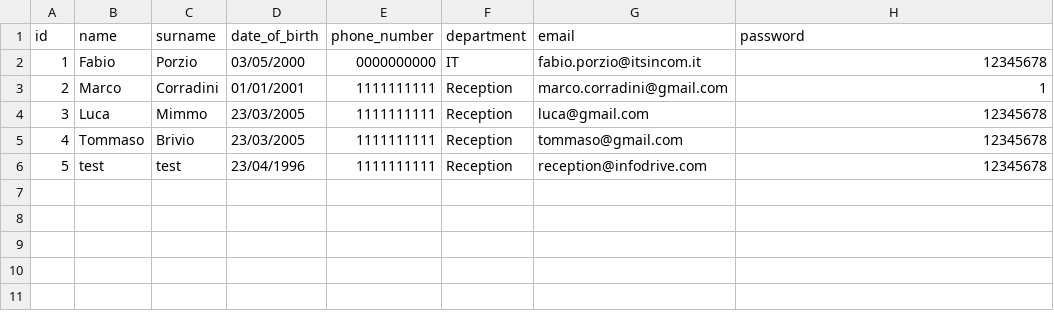
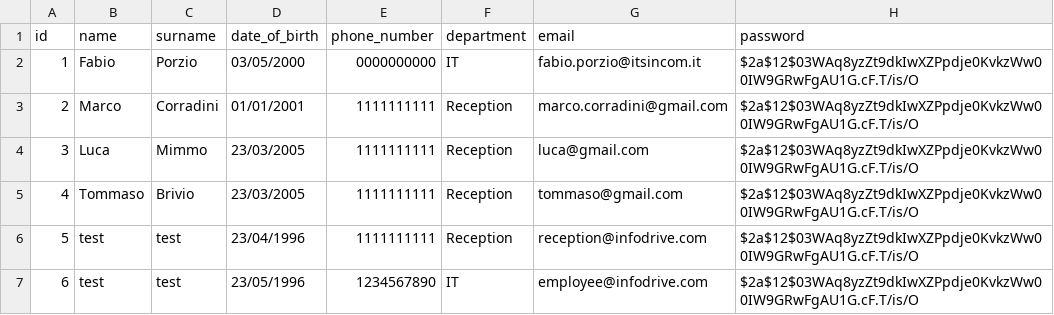
Before and after one commit to fabioporzio/Gruppo1-PW2, a CSV file: data/employees.csv, drawn as a sheet; the diff names each change by its address in the sheet, - before the commit and + after, or states it on an @@ line.

```diff
--- a/data/employees.csv
+++ b/data/employees.csv
-H2 (password): 12345678
+H2 (password): $2a$12$03WAq8yzZt9dkIwXZPpdje0KvkzWw00IW9GRwFgAU1G.cF.T/is/O
-H3 (password): 1
+H3 (password): $2a$12$03WAq8yzZt9dkIwXZPpdje0KvkzWw00IW9GRwFgAU1G.cF.T/is/O
-H4:H6 (password): 12345678
+H4:H6 (password): $2a$12$03WAq8yzZt9dkIwXZPpdje0KvkzWw00IW9GRwFgAU1G.cF.T/is/O
+row 7: 6 | test | test | 23/05/1996 | 1234567890 | IT | employee@infodrive.com | $2a$12$03WAq8yzZt9dkIwXZPpdje0KvkzWw00IW9GRwFgAU1G.cF.T/is/O
```
Also changed, not shown: 2 other files.
